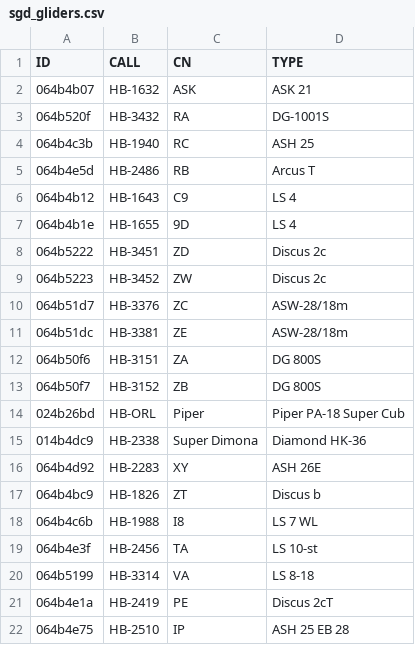
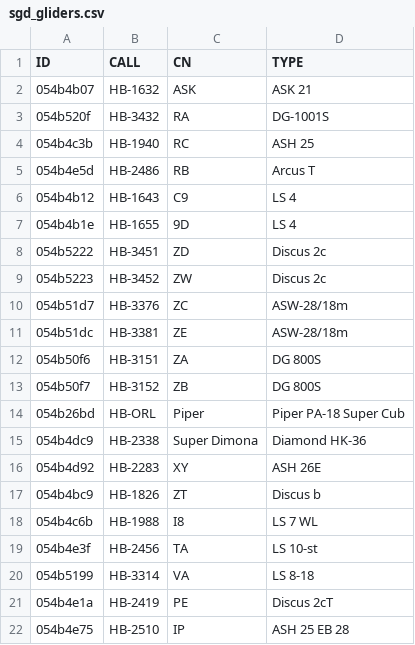
Before and after one commit to BeatScherrer/Segelfluggruppe-Dittingen, a CSV file: sgd_gliders.csv, drawn as a sheet.

Commit message:
Update sgd_gliders.csv

```diff
--- a/sgd_gliders.csv
+++ b/sgd_gliders.csv
@@ -1,22 +1,22 @@
 ID,CALL,CN,TYPE
-064b4b07,HB-1632,ASK,ASK 21
-064b520f,HB-3432,RA,DG-1001S
-064b4c3b,HB-1940,RC,ASH 25
-064b4e5d,HB-2486,RB,Arcus T
-064b4b12,HB-1643,C9,LS 4
-064b4b1e,HB-1655,9D,LS 4
-064b5222,HB-3451,ZD,Discus 2c
-064b5223,HB-3452,ZW,Discus 2c
-064b51d7,HB-3376,ZC,ASW-28/18m
-064b51dc,HB-3381,ZE,ASW-28/18m
-064b50f6,HB-3151,ZA,DG 800S
-064b50f7,HB-3152,ZB,DG 800S
-024b26bd,HB-ORL,Piper,Piper PA-18 Super Cub
-014b4dc9,HB-2338,Super Dimona,Diamond HK-36
-064b4d92,HB-2283,XY,ASH 26E
-064b4bc9,HB-1826,ZT,Discus b
-064b4c6b,HB-1988,I8,LS 7 WL
-064b4e3f,HB-2456,TA,LS 10-st
-064b5199,HB-3314,VA,LS 8-18
-064b4e1a,HB-2419,PE,Discus 2cT
-064b4e75,HB-2510,IP,ASH 25 EB 28
+054b4b07,HB-1632,ASK,ASK 21
+054b520f,HB-3432,RA,DG-1001S
+054b4c3b,HB-1940,RC,ASH 25
+054b4e5d,HB-2486,RB,Arcus T
+054b4b12,HB-1643,C9,LS 4
+054b4b1e,HB-1655,9D,LS 4
+054b5222,HB-3451,ZD,Discus 2c
+054b5223,HB-3452,ZW,Discus 2c
+054b51d7,HB-3376,ZC,ASW-28/18m
+054b51dc,HB-3381,ZE,ASW-28/18m
+054b50f6,HB-3151,ZA,DG 800S
+054b50f7,HB-3152,ZB,DG 800S
+054b26bd,HB-ORL,Piper,Piper PA-18 Super Cub
+054b4dc9,HB-2338,Super Dimona,Diamond HK-36
+054b4d92,HB-2283,XY,ASH 26E
+054b4bc9,HB-1826,ZT,Discus b
+054b4c6b,HB-1988,I8,LS 7 WL
+054b4e3f,HB-2456,TA,LS 10-st
+054b5199,HB-3314,VA,LS 8-18
+054b4e1a,HB-2419,PE,Discus 2cT
+054b4e75,HB-2510,IP,ASH 25 EB 28
```
